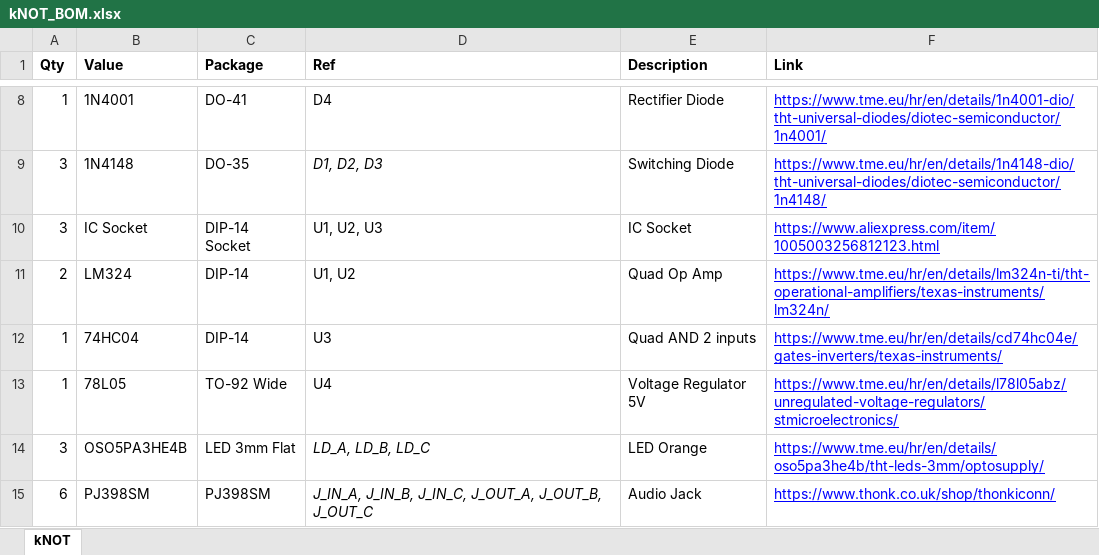
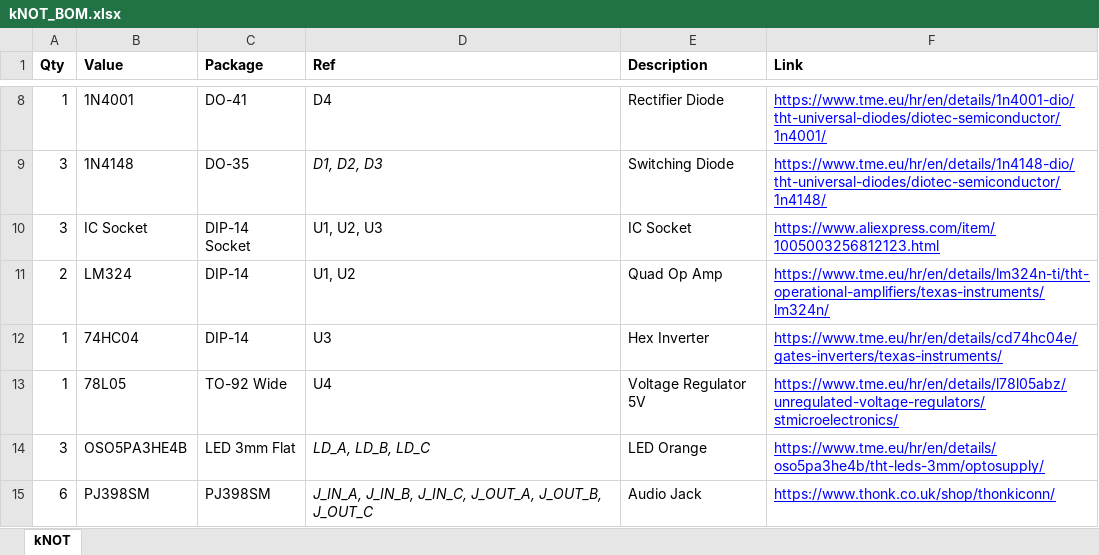
Before and after one commit to Thorinair/Avalon-Harmonics, an Excel workbook: Modules/kNOT/kNOT_BOM.xlsx, sheet kNOT, drawn as a sheet; only a part is shown, gaps mark what is left out; values as stored, in another font and other column widths than the file's, no borders; the diff names each change by its address in the sheet, - before the commit and + after, or states it on an @@ line.

Commit message:
Fix wrong description for 74HC04.

```diff
--- a/Modules/kNOT/kNOT_BOM.xlsx (sheet kNOT)
+++ b/Modules/kNOT/kNOT_BOM.xlsx (sheet kNOT)
-E12 (Description): Quad AND 2 inputs
+E12 (Description): Hex Inverter
```
